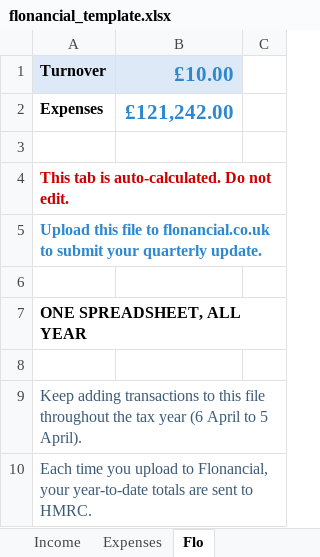
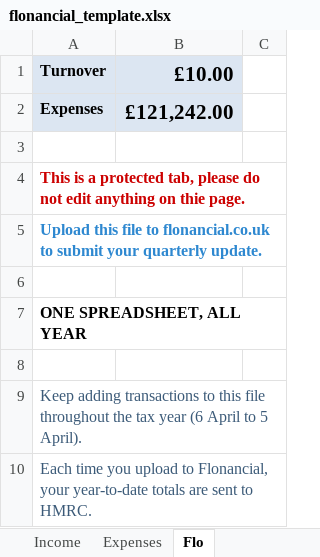
Before and after one commit to faffless/flonancial, an Excel workbook: public/flonancial_template.xlsx, sheet Flo, drawn as a sheet; only a part is shown; values as stored, in another font and other column widths than the file's, no borders; the diff names each change by its address in the sheet, - before the commit and + after, or states it on an @@ line.

```diff
--- a/public/flonancial_template.xlsx (sheet Flo)
+++ b/public/flonancial_template.xlsx (sheet Flo)
-B1:B2 text colour: #2E88D0
+B1:B2 text colour: black
-A2:B2 fill: none
+A2:B2 fill: #DCE6F2
-A4: This tab is auto-calculated. Do not edit.
+A4: This is a protected tab, please do not edit anything on thie page.
```
Also changed, not shown: sheet Expenses, sheet Income, HMRC Info.xlsx, 55 other files.
